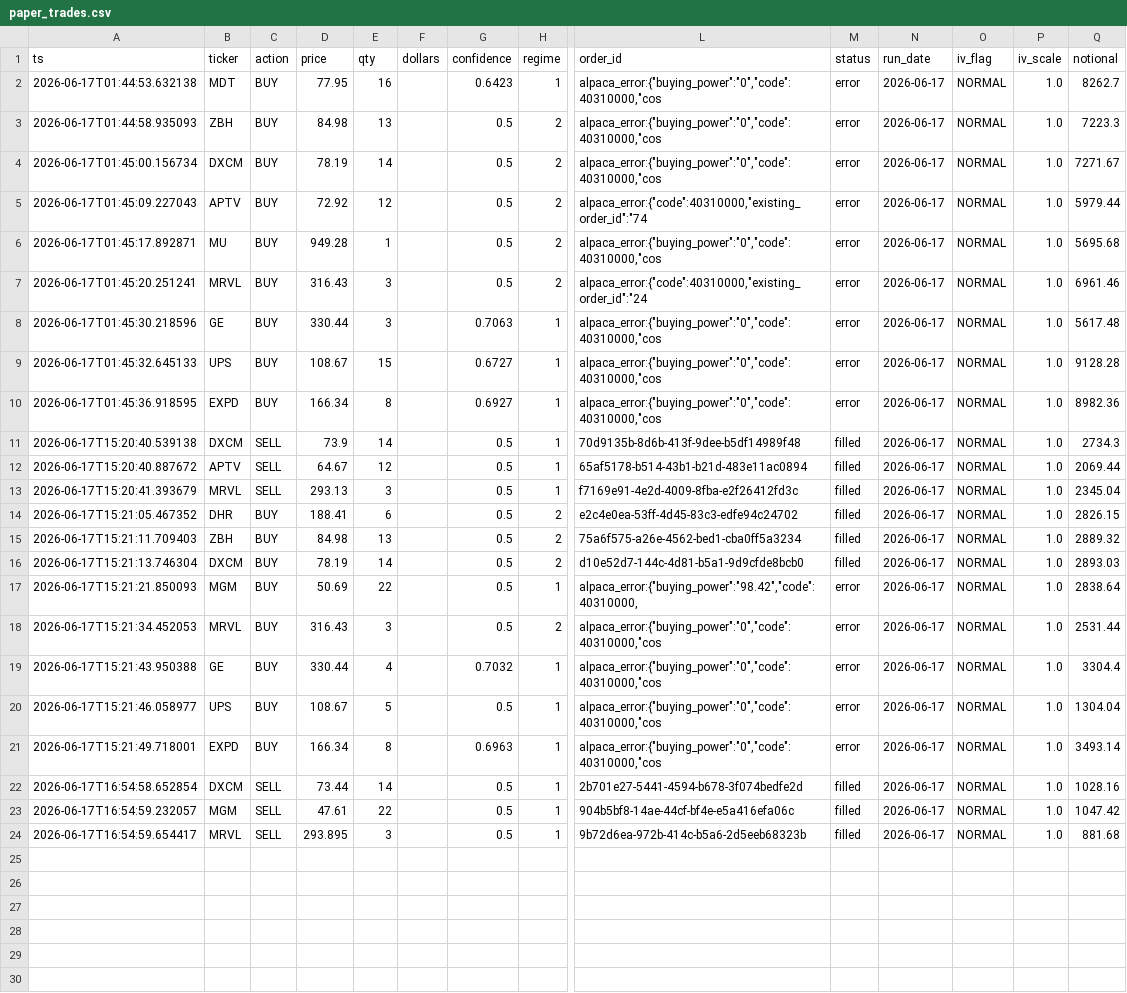
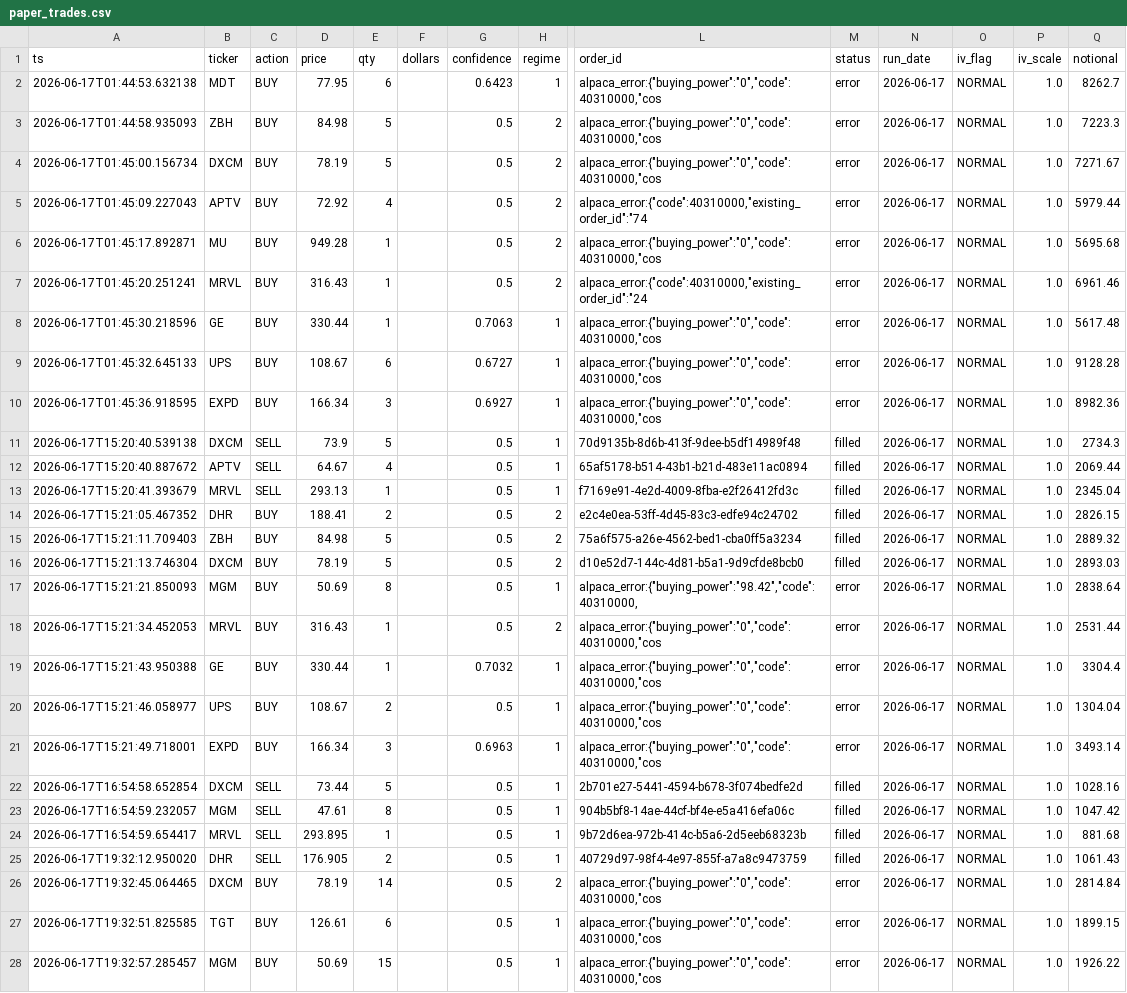
Before and after one commit to Southpaw3234/Quant-Terminal, a CSV file: data/paper_trades/paper_trades.csv, drawn as a sheet; only a part is shown, gaps mark what is left out; rows hold the shown columns only; the diff covers the shown part only; the diff names each change by its address in the sheet, - before the commit and + after, or states it on an @@ line.

```diff
--- a/data/paper_trades/paper_trades.csv
+++ b/data/paper_trades/paper_trades.csv
-E2 (qty): 16
+E2 (qty): 6
-E3 (qty): 13
+E3 (qty): 5
-E4 (qty): 14
+E4 (qty): 5
-E5 (qty): 12
+E5 (qty): 4
-E7:E8 (qty): 3
+E7:E8 (qty): 1
-E9 (qty): 15
+E9 (qty): 6
-E10 (qty): 8
+E10 (qty): 3
-E11 (qty): 14
+E11 (qty): 5
-E12 (qty): 12
+E12 (qty): 4
-E13 (qty): 3
+E13 (qty): 1
-E14 (qty): 6
+E14 (qty): 2
-E15 (qty): 13
+E15 (qty): 5
-E16 (qty): 14
+E16 (qty): 5
-E17 (qty): 22
+E17 (qty): 8
-E18 (qty): 3
+E18 (qty): 1
-E19 (qty): 4
+E19 (qty): 1
-E20 (qty): 5
+E20 (qty): 2
-E21 (qty): 8
+E21 (qty): 3
-E22 (qty): 14
+E22 (qty): 5
-E23 (qty): 22
+E23 (qty): 8
-E24 (qty): 3
+E24 (qty): 1
+row 25: 2026-06-17T19:32:12.950020 | DHR | SELL | 176.905 | 2 |  | 0.5 | 1 | 40729d97-98f4-4e97-855f-a7a8c9473759 | filled | 2026-06-17 | NORMAL | 1.0 | 1061.43
+row 26: 2026-06-17T19:32:45.064465 | DXCM | BUY | 78.19 | 14 |  | 0.5 | 2 | alpaca_error:{"buying_power":"0","code":40310000,"cos | error | 2026-06-17 | NORMAL | 1.0 | 2814.84
+row 27: 2026-06-17T19:32:51.825585 | TGT | BUY | 126.61 | 6 |  | 0.5 | 1 | alpaca_error:{"buying_power":"0","code":40310000,"cos | error | 2026-06-17 | NORMAL | 1.0 | 1899.15
+row 28: 2026-06-17T19:32:57.285457 | MGM | BUY | 50.69 | 15 |  | 0.5 | 1 | alpaca_error:{"buying_power":"0","code":40310000,"cos | error | 2026-06-17 | NORMAL | 1.0 | 1926.22
```
Also changed, not shown: 3 added rows elsewhere in this file, data/intraday_history/2026-06-17.csv, data/paper_trades/trade_history.csv, 11 other files.
